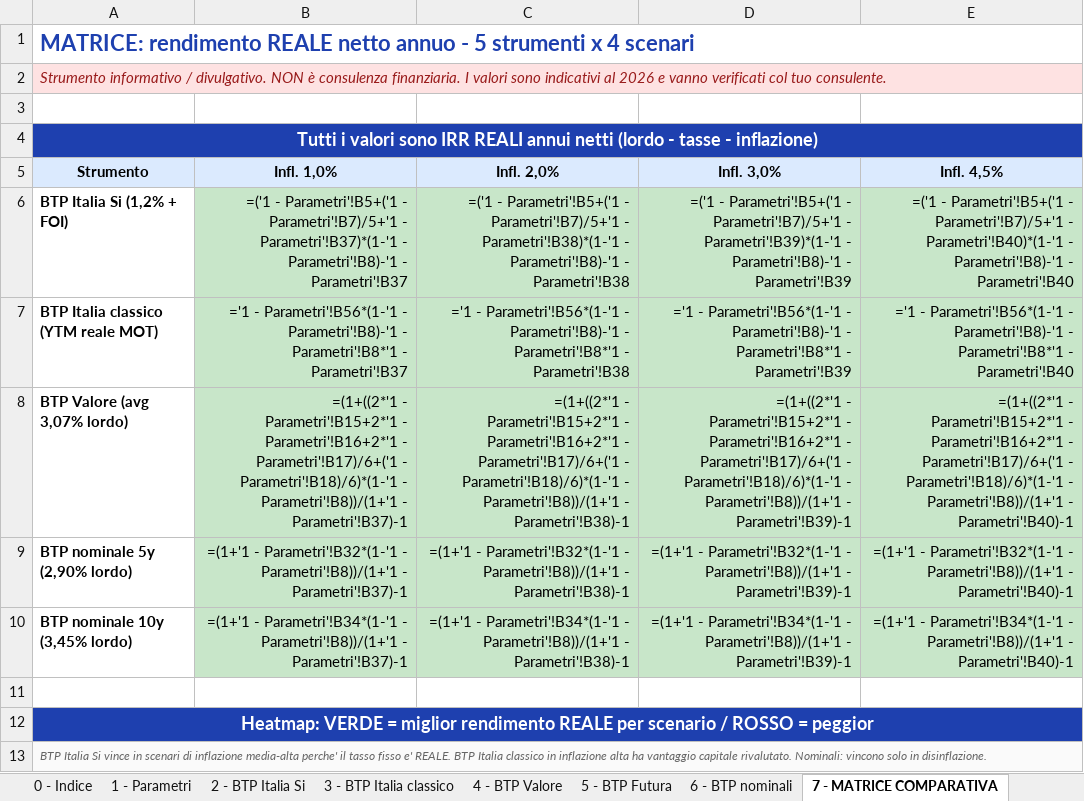
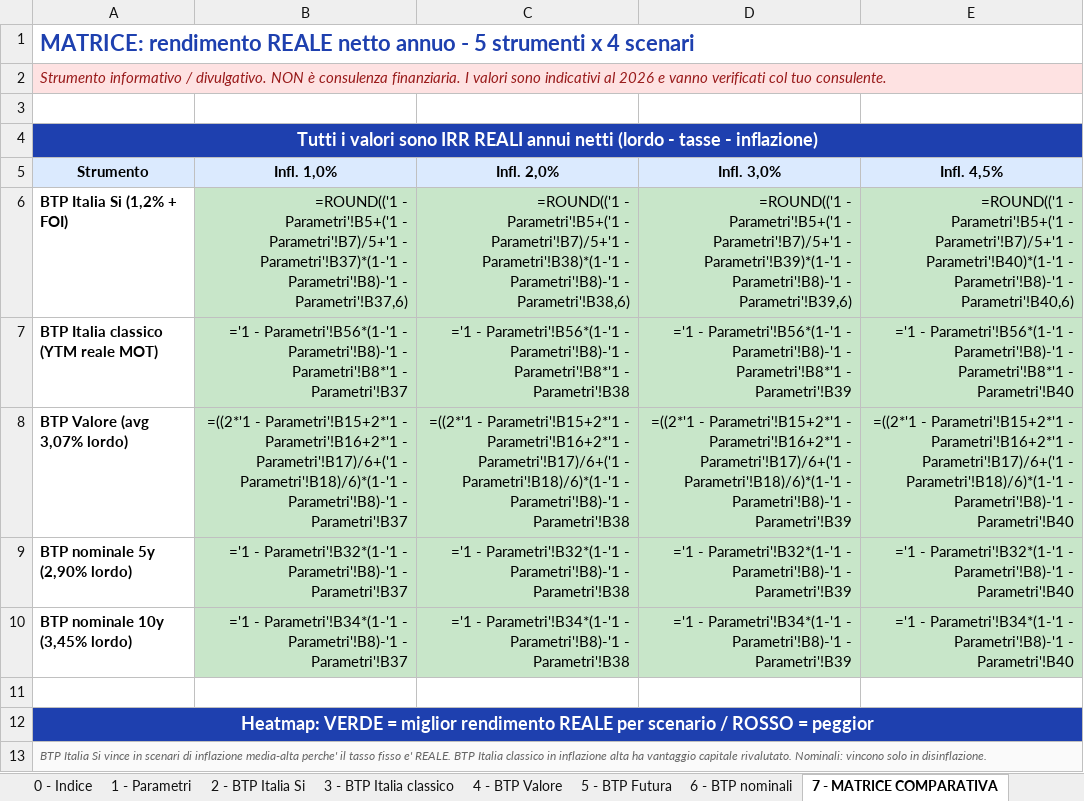
Before and after one commit to marcofire-it/marco-fire-simulatori, an Excel workbook: simulatori/btp_si_compare_2026.xlsx, sheet 7 - MATRICE COMPARATIVA, drawn as a sheet; values as stored, in another font and other column widths than the file's, no borders; formulas without a stored value are shown as written; charts and pictures and conditional formats not drawn; the diff names each change by its address in the sheet, - before the commit and + after, or states it on an @@ line.

```diff
--- a/simulatori/btp_si_compare_2026.xlsx (sheet 7 - MATRICE COMPARATIVA)
+++ b/simulatori/btp_si_compare_2026.xlsx (sheet 7 - MATRICE COMPARATIVA)
-B6 (Infl. 1,0%): =('1 - Parametri'!B5+('1 - Parametri'!B7)/5+'1 - Parametri'!B37)*(1-'1 - Parametri'!B8)-'1 - Parametri'!B37
+B6 (Infl. 1,0%): =ROUND(('1 - Parametri'!B5+('1 - Parametri'!B7)/5+'1 - Parametri'!B37)*(1-'1 - Parametri'!B8)-'1 - Parametri'!B37,6)
-C6 (Infl. 2,0%): =('1 - Parametri'!B5+('1 - Parametri'!B7)/5+'1 - Parametri'!B38)*(1-'1 - Parametri'!B8)-'1 - Parametri'!B38
+C6 (Infl. 2,0%): =ROUND(('1 - Parametri'!B5+('1 - Parametri'!B7)/5+'1 - Parametri'!B38)*(1-'1 - Parametri'!B8)-'1 - Parametri'!B38,6)
-D6 (Infl. 3,0%): =('1 - Parametri'!B5+('1 - Parametri'!B7)/5+'1 - Parametri'!B39)*(1-'1 - Parametri'!B8)-'1 - Parametri'!B39
+D6 (Infl. 3,0%): =ROUND(('1 - Parametri'!B5+('1 - Parametri'!B7)/5+'1 - Parametri'!B39)*(1-'1 - Parametri'!B8)-'1 - Parametri'!B39,6)
-E6 (Infl. 4,5%): =('1 - Parametri'!B5+('1 - Parametri'!B7)/5+'1 - Parametri'!B40)*(1-'1 - Parametri'!B8)-'1 - Parametri'!B40
+E6 (Infl. 4,5%): =ROUND(('1 - Parametri'!B5+('1 - Parametri'!B7)/5+'1 - Parametri'!B40)*(1-'1 - Parametri'!B8)-'1 - Parametri'!B40,6)
-B8 (Infl. 1,0%): =(1+((2*'1 - Parametri'!B15+2*'1 - Parametri'!B16+2*'1 - Parametri'!B17)/6+('1 - Parametri'!B18)/6)*(1-'1 - Parametri'!B8))/(1+'1 - Parametri'!B37)-1
+B8 (Infl. 1,0%): =((2*'1 - Parametri'!B15+2*'1 - Parametri'!B16+2*'1 - Parametri'!B17)/6+('1 - Parametri'!B18)/6)*(1-'1 - Parametri'!B8)-'1 - Parametri'!B37
-C8 (Infl. 2,0%): =(1+((2*'1 - Parametri'!B15+2*'1 - Parametri'!B16+2*'1 - Parametri'!B17)/6+('1 - Parametri'!B18)/6)*(1-'1 - Parametri'!B8))/(1+'1 - Parametri'!B38)-1
+C8 (Infl. 2,0%): =((2*'1 - Parametri'!B15+2*'1 - Parametri'!B16+2*'1 - Parametri'!B17)/6+('1 - Parametri'!B18)/6)*(1-'1 - Parametri'!B8)-'1 - Parametri'!B38
-D8 (Infl. 3,0%): =(1+((2*'1 - Parametri'!B15+2*'1 - Parametri'!B16+2*'1 - Parametri'!B17)/6+('1 - Parametri'!B18)/6)*(1-'1 - Parametri'!B8))/(1+'1 - Parametri'!B39)-1
+D8 (Infl. 3,0%): =((2*'1 - Parametri'!B15+2*'1 - Parametri'!B16+2*'1 - Parametri'!B17)/6+('1 - Parametri'!B18)/6)*(1-'1 - Parametri'!B8)-'1 - Parametri'!B39
-E8 (Infl. 4,5%): =(1+((2*'1 - Parametri'!B15+2*'1 - Parametri'!B16+2*'1 - Parametri'!B17)/6+('1 - Parametri'!B18)/6)*(1-'1 - Parametri'!B8))/(1+'1 - Parametri'!B40)-1
+E8 (Infl. 4,5%): =((2*'1 - Parametri'!B15+2*'1 - Parametri'!B16+2*'1 - Parametri'!B17)/6+('1 - Parametri'!B18)/6)*(1-'1 - Parametri'!B8)-'1 - Parametri'!B40
-B9 (Infl. 1,0%): =(1+'1 - Parametri'!B32*(1-'1 - Parametri'!B8))/(1+'1 - Parametri'!B37)-1
+B9 (Infl. 1,0%): ='1 - Parametri'!B32*(1-'1 - Parametri'!B8)-'1 - Parametri'!B37
-C9 (Infl. 2,0%): =(1+'1 - Parametri'!B32*(1-'1 - Parametri'!B8))/(1+'1 - Parametri'!B38)-1
+C9 (Infl. 2,0%): ='1 - Parametri'!B32*(1-'1 - Parametri'!B8)-'1 - Parametri'!B38
-D9 (Infl. 3,0%): =(1+'1 - Parametri'!B32*(1-'1 - Parametri'!B8))/(1+'1 - Parametri'!B39)-1
+D9 (Infl. 3,0%): ='1 - Parametri'!B32*(1-'1 - Parametri'!B8)-'1 - Parametri'!B39
-E9 (Infl. 4,5%): =(1+'1 - Parametri'!B32*(1-'1 - Parametri'!B8))/(1+'1 - Parametri'!B40)-1
+E9 (Infl. 4,5%): ='1 - Parametri'!B32*(1-'1 - Parametri'!B8)-'1 - Parametri'!B40
-B10 (Infl. 1,0%): =(1+'1 - Parametri'!B34*(1-'1 - Parametri'!B8))/(1+'1 - Parametri'!B37)-1
+B10 (Infl. 1,0%): ='1 - Parametri'!B34*(1-'1 - Parametri'!B8)-'1 - Parametri'!B37
-C10 (Infl. 2,0%): =(1+'1 - Parametri'!B34*(1-'1 - Parametri'!B8))/(1+'1 - Parametri'!B38)-1
+C10 (Infl. 2,0%): ='1 - Parametri'!B34*(1-'1 - Parametri'!B8)-'1 - Parametri'!B38
-D10 (Infl. 3,0%): =(1+'1 - Parametri'!B34*(1-'1 - Parametri'!B8))/(1+'1 - Parametri'!B39)-1
+D10 (Infl. 3,0%): ='1 - Parametri'!B34*(1-'1 - Parametri'!B8)-'1 - Parametri'!B39
-E10 (Infl. 4,5%): =(1+'1 - Parametri'!B34*(1-'1 - Parametri'!B8))/(1+'1 - Parametri'!B40)-1
+E10 (Infl. 4,5%): ='1 - Parametri'!B34*(1-'1 - Parametri'!B8)-'1 - Parametri'!B40
```
Also changed, not shown: sheet 8 - Break-even, sheet 2 - BTP Italia Si, sheet 1 - Parametri, sheet 6 - BTP nominali, sheet 10 - Calcolatore personale, sheet 4 - BTP Valore, 1 more sheet, charts or pictures.
